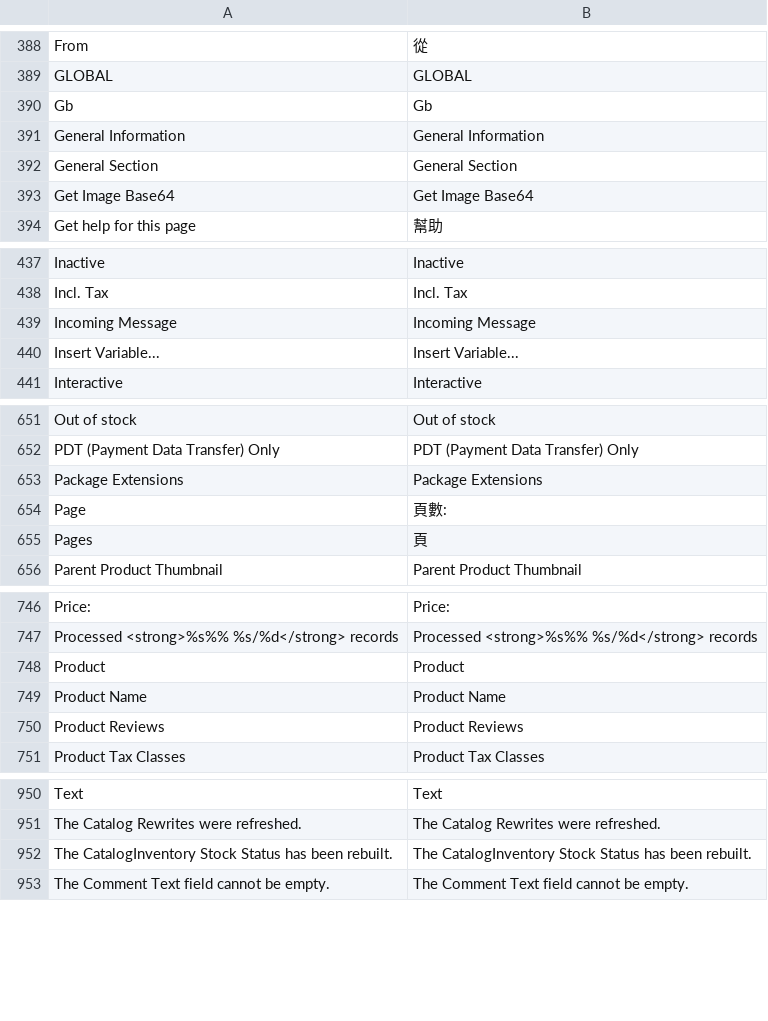
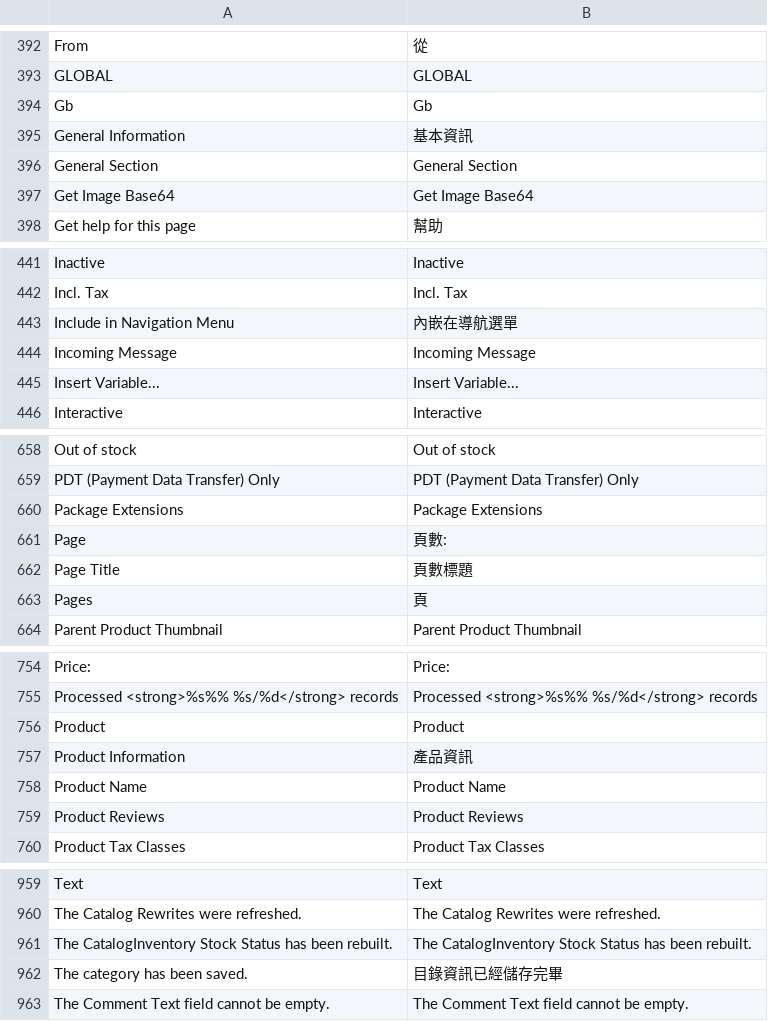
Before and after one commit to gamlinnia/tinyapple, a CSV file: app/locale/zh_TW/Mage_Adminhtml.csv, drawn as a sheet; only a part is shown, gaps mark what is left out; the diff covers the shown part only.

```diff
--- a/app/locale/zh_TW/Mage_Adminhtml.csv
+++ b/app/locale/zh_TW/Mage_Adminhtml.csv
@@ -390,3 +394,3 @@
 "Gb","Gb"
-"General Information","General Information"
+"General Information","基本資訊"
 "General Section","General Section"
@@ -438,2 +442,3 @@
 "Incl. Tax","Incl. Tax"
+"Include in Navigation Menu","內嵌在導航選單"
 "Incoming Message","Incoming Message"
@@ -654,2 +661,3 @@
 "Page","頁數:"
+"Page Title","頁數標題"
 "Pages","頁"
@@ -748,2 +756,3 @@
 "Product","Product"
+"Product Information","產品資訊"
 "Product Name","Product Name"
@@ -952,2 +961,3 @@
 "The CatalogInventory Stock Status has been rebuilt.","The CatalogInventory Stock Status has been rebuilt."
+"The category has been saved.","目錄資訊已經儲存完畢"
 "The Comment Text field cannot be empty.","The Comment Text field cannot be empty."
```
Also changed, not shown: 6 added rows and 3 edited cells elsewhere in this file, app/locale/en_US/Mage_Catalog.csv, 34 other files.
